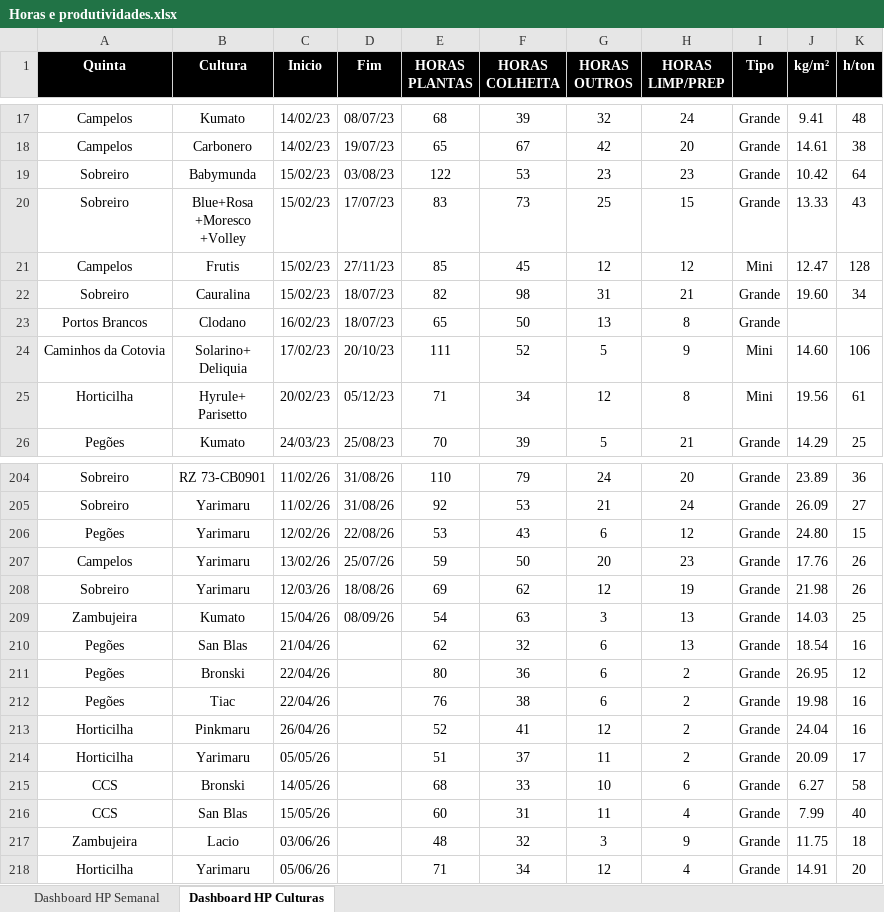
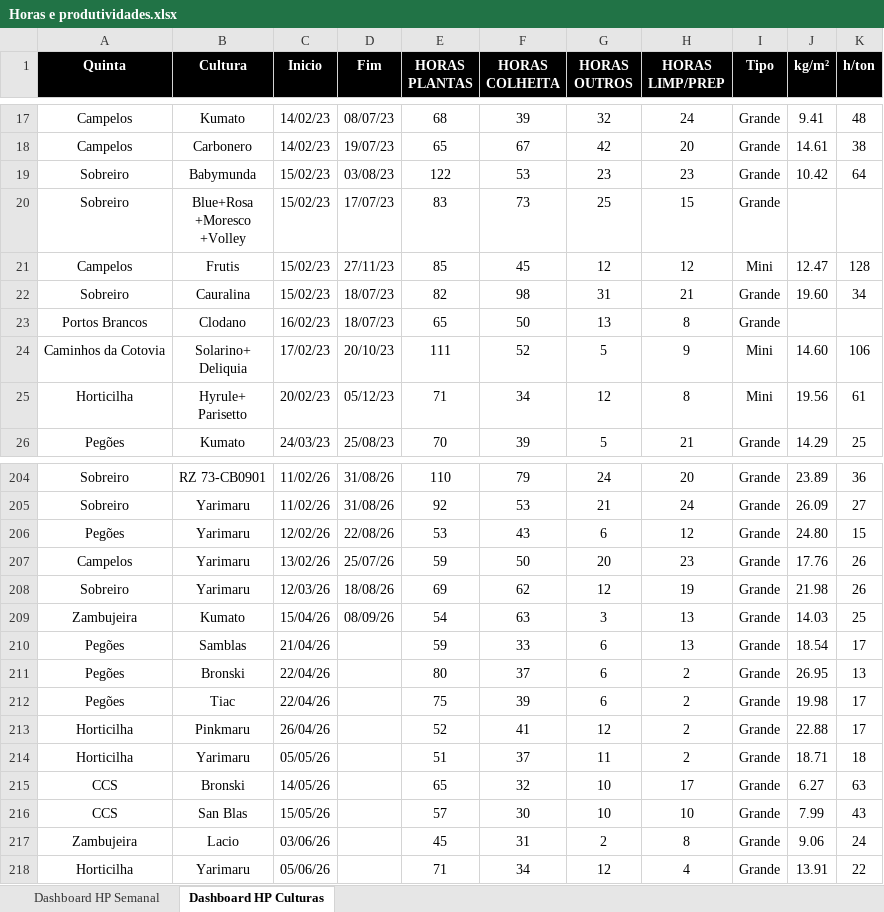
Before and after one commit to luishortipor/horaseprodutividades, an Excel workbook: Horas e produtividades.xlsx, sheet Dashboard HP Culturas, drawn as a sheet; only a part is shown, gaps mark what is left out; values as stored, in another font and other column widths than the file's, no borders; the diff covers the shown part only; the diff names each change by its address in the sheet, - before the commit and + after, or states it on an @@ line.

Commit message:
Add files via upload

```diff
--- a/Horas e produtividades.xlsx (sheet Dashboard HP Culturas)
+++ b/Horas e produtividades.xlsx (sheet Dashboard HP Culturas)
-J20 (kg/m²): 13.33
+J20 (kg/m²): (empty)
-K20 (h/ton): 43
+K20 (h/ton): (empty)
-B210 (Cultura): San Blas
+B210 (Cultura): Samblas
-E210 (HORAS PLANTAS): 62
+E210 (HORAS PLANTAS): 59
-F210 (HORAS COLHEITA): 32
+F210 (HORAS COLHEITA): 33
-K210 (h/ton): 16
+K210 (h/ton): 17
-F211 (HORAS COLHEITA): 36
+F211 (HORAS COLHEITA): 37
-K211 (h/ton): 12
+K211 (h/ton): 13
-E212 (HORAS PLANTAS): 76
+E212 (HORAS PLANTAS): 75
-F212 (HORAS COLHEITA): 38
+F212 (HORAS COLHEITA): 39
-K212:K213 (h/ton): 16
+K212:K213 (h/ton): 17
-J213 (kg/m²): 24.04
+J213 (kg/m²): 22.88
-J214 (kg/m²): 20.09
+J214 (kg/m²): 18.71
-K214 (h/ton): 17
+K214 (h/ton): 18
-E215 (HORAS PLANTAS): 68
+E215 (HORAS PLANTAS): 65
-F215 (HORAS COLHEITA): 33
+F215 (HORAS COLHEITA): 32
-H215 (HORAS LIMP/PREP): 6
+H215 (HORAS LIMP/PREP): 17
-K215 (h/ton): 58
+K215 (h/ton): 63
-E216 (HORAS PLANTAS): 60
+E216 (HORAS PLANTAS): 57
-F216 (HORAS COLHEITA): 31
+F216 (HORAS COLHEITA): 30
-G216 (HORAS OUTROS): 11
+G216 (HORAS OUTROS): 10
-H216 (HORAS LIMP/PREP): 4
+H216 (HORAS LIMP/PREP): 10
-K216 (h/ton): 40
+K216 (h/ton): 43
-E217 (HORAS PLANTAS): 48
+E217 (HORAS PLANTAS): 45
-F217 (HORAS COLHEITA): 32
+F217 (HORAS COLHEITA): 31
-G217 (HORAS OUTROS): 3
+G217 (HORAS OUTROS): 2
-H217 (HORAS LIMP/PREP): 9
+H217 (HORAS LIMP/PREP): 8
-J217 (kg/m²): 11.75
+J217 (kg/m²): 9.06
-K217 (h/ton): 18
+K217 (h/ton): 24
-J218 (kg/m²): 14.91
+J218 (kg/m²): 13.91
-K218 (h/ton): 20
+K218 (h/ton): 22
```
Also changed, not shown: 2 added rows and 42 edited cells elsewhere in this sheet, sheet Dashboard HP Semanal.
